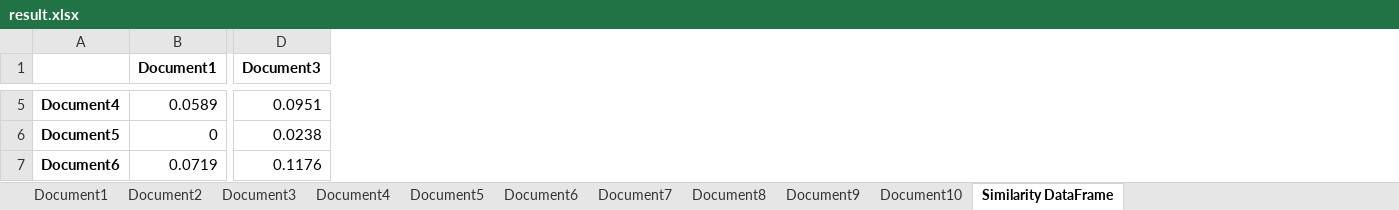
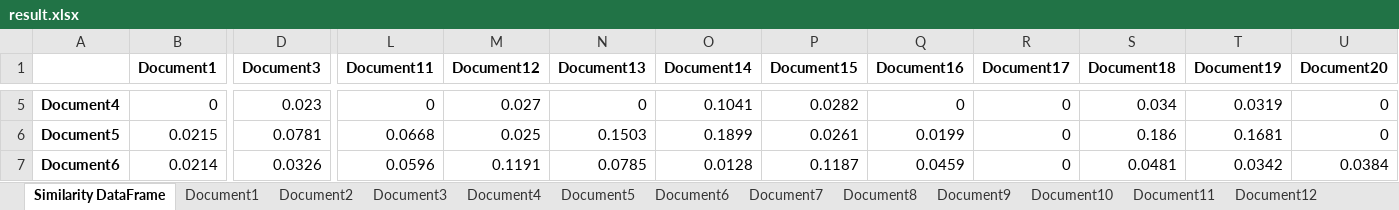
Before and after one commit to alu0101254098/GCO2, an Excel workbook: result.xlsx, sheet Similarity DataFrame, drawn as a sheet; only a part is shown, gaps mark what is left out; values as stored, in another font and other column widths than the file's, no borders; the diff covers the shown part only; the diff names each change by its address in the sheet, - before the commit and + after, or states it on an @@ line.

```diff
--- a/result.xlsx (sheet Similarity DataFrame)
+++ b/result.xlsx (sheet Similarity DataFrame)
+sheet tab: Document11
+sheet tab: Document12
@@ sheet tab order changed: Similarity DataFrame | Document1 | Document2 | Document3 | Document4 | Document5 | Document6 | Document7 | Document8 | Document9 | Document10 | Document11 | Document12 @@
+column L (Document11), rows 5-7: 0 | 0.0668 | 0.0596
+column M (Document12), rows 5-7: 0.027 | 0.025 | 0.1191
+column N (Document13), rows 5-7: 0 | 0.1503 | 0.0785
+column O (Document14), rows 5-7: 0.1041 | 0.1899 | 0.0128
+column P (Document15), rows 5-7: 0.0282 | 0.0261 | 0.1187
+column Q (Document16), rows 5-7: 0 | 0.0199 | 0.0459
+column R (Document17), rows 5-7: all 0
+column S (Document18), rows 5-7: 0.034 | 0.186 | 0.0481
+column T (Document19), rows 5-7: 0.0319 | 0.1681 | 0.0342
+column U (Document20), rows 5-7: 0 | 0 | 0.0384
-B5 (Document1): 0.0589
+B5 (Document1): 0
-D5 (Document3): 0.0951
+D5 (Document3): 0.023
-B6 (Document1): 0
+B6 (Document1): 0.0215
-D6 (Document3): 0.0238
+D6 (Document3): 0.0781
-B7 (Document1): 0.0719
+B7 (Document1): 0.0214
-D7 (Document3): 0.1176
+D7 (Document3): 0.0326
```
Also changed, not shown: 10 added rows and 80 edited cells elsewhere in this sheet, sheet Document1, sheet Document2, sheet Document3, sheet Document4, sheet Document5, sheet Document6, 4 more sheets, other sheet tabs, 4 other files.
